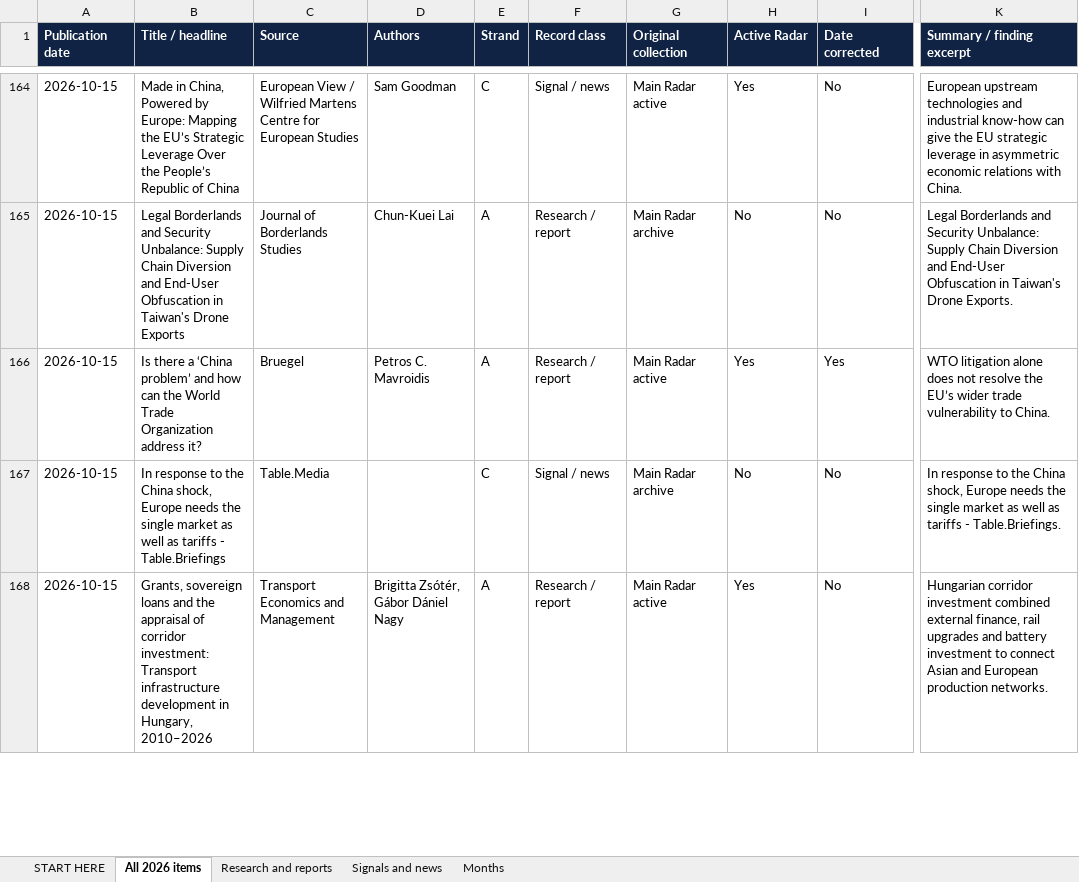
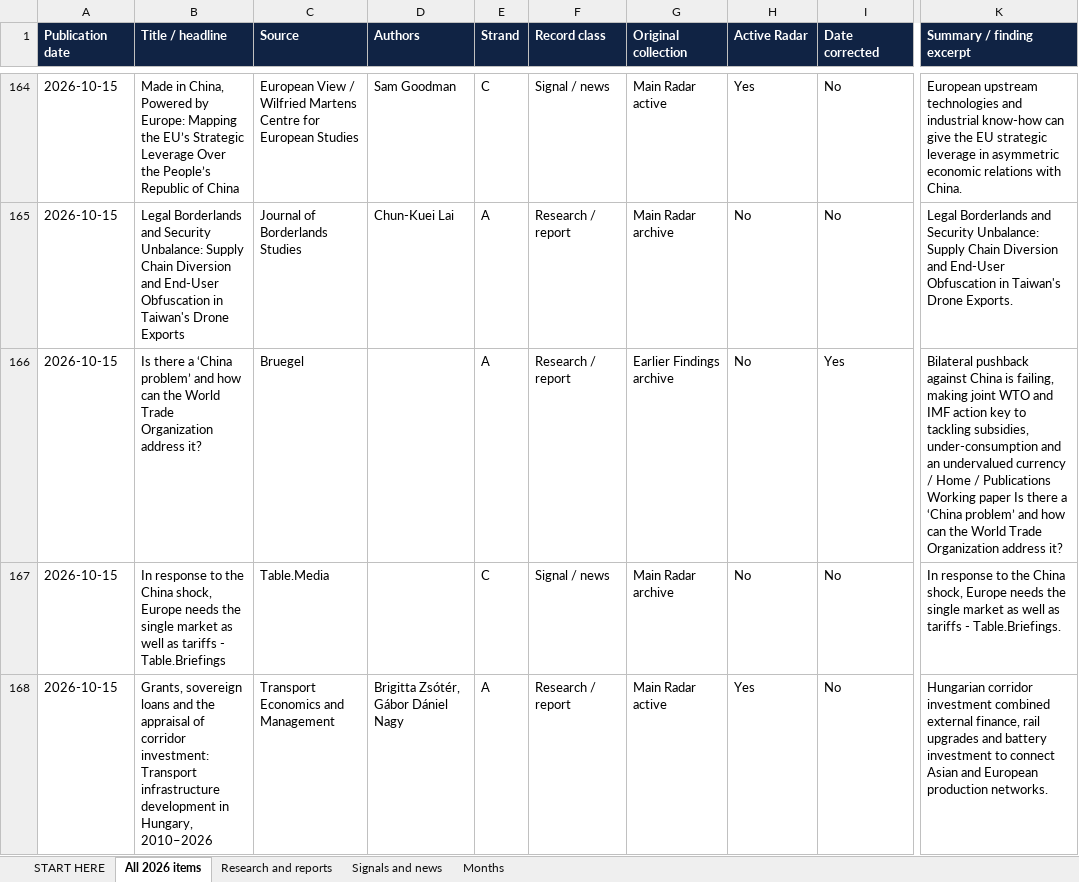
Before and after one commit to vevirm/Europe, an Excel workbook: 2026-stuff/2026_publications.xlsx, sheet All 2026 items, drawn as a sheet; only a part is shown, gaps mark what is left out; values as stored, in another font and other column widths than the file's, no borders; the diff covers the shown part only; the diff names each change by its address in the sheet, - before the commit and + after, or states it on an @@ line.

```diff
--- a/2026-stuff/2026_publications.xlsx (sheet All 2026 items)
+++ b/2026-stuff/2026_publications.xlsx (sheet All 2026 items)
-D166 (Authors): Petros C. Mavroidis
+D166 (Authors): (empty)
-G166 (Original collection): Main Radar active
+G166 (Original collection): Earlier Findings archive
-H166 (Active Radar): Yes
+H166 (Active Radar): No
-K166 (Summary / finding excerpt): WTO litigation alone does not resolve the EU’s wider trade vulnerability to China.
+K166 (Summary / finding excerpt): Bilateral pushback against China is failing, making joint WTO and IMF action key to tackling subsidies, under-consumption and an undervalued currency / Home / Publications Working paper Is there a ‘China problem’ and how can the World Trade Organization address it?
```
Also changed, not shown: 1 added row and 43 edited cells elsewhere in this sheet, sheet Research and reports, sheet START HERE, sheet Months, 1 other file.
